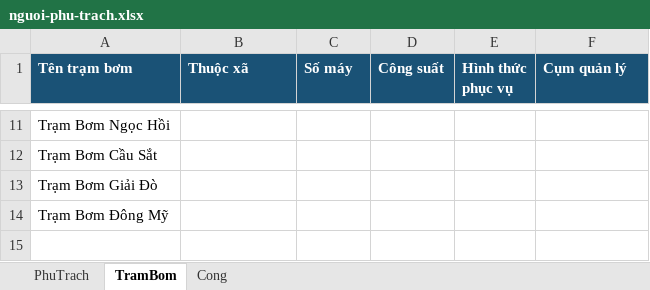
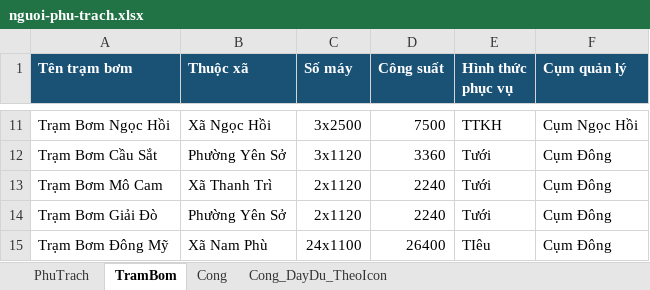
Before and after one commit to kimbim333/bando8, an Excel workbook: nguoi-phu-trach.xlsx, sheet TramBom, drawn as a sheet; only a part is shown, gaps mark what is left out; values as stored, in another font and other column widths than the file's, no borders; addresses are those after the commit; the diff covers the shown part only; the diff names each change by its address in the sheet, - before the commit and + after, or states it on an @@ line.

```diff
--- a/nguoi-phu-trach.xlsx (sheet TramBom)
+++ b/nguoi-phu-trach.xlsx (sheet TramBom)
+sheet tab: Cong_DayDu_TheoIcon
-B11 (Thuộc xã): (empty)
+B11 (Thuộc xã): Xã Ngọc Hồi
-C11 (Số máy): (empty)
+C11 (Số máy): 3x2500
-D11 (Công suất): (empty)
+D11 (Công suất): 7500
-E11 (Hình thức phục vụ): (empty)
+E11 (Hình thức phục vụ): TTKH
-F11 (Cụm quản lý): (empty)
+F11 (Cụm quản lý): Cụm Ngọc Hồi
-B12 (Thuộc xã): (empty)
+B12 (Thuộc xã): Phường Yên Sở
-C12 (Số máy): (empty)
+C12 (Số máy): 3x1120
-D12 (Công suất): (empty)
+D12 (Công suất): 3360
-E12 (Hình thức phục vụ): (empty)
+E12 (Hình thức phục vụ): Tưới
-F12 (Cụm quản lý): (empty)
+F12 (Cụm quản lý): Cụm Đông
+row 13: Trạm Bơm Mô Cam | Xã Thanh Trì | 2x1120 | 2240 | Tưới | Cụm Đông
-B14 (Thuộc xã): (empty)
+B14 (Thuộc xã): Phường Yên Sở
-C14 (Số máy): (empty)
+C14 (Số máy): 2x1120
-D14 (Công suất): (empty)
+D14 (Công suất): 2240
-E14 (Hình thức phục vụ): (empty)
+E14 (Hình thức phục vụ): Tưới
-F14:F15 (Cụm quản lý): (empty)
+F14:F15 (Cụm quản lý): Cụm Đông
-B15 (Thuộc xã): (empty)
+B15 (Thuộc xã): Xã Nam Phù
-C15 (Số máy): (empty)
+C15 (Số máy): 24x1100
-D15 (Công suất): (empty)
+D15 (Công suất): 26400
-E15 (Hình thức phục vụ): (empty)
+E15 (Hình thức phục vụ): TIêu
```
Also changed, not shown: 1 added row, 1 removed row and 40 edited cells elsewhere in this sheet, sheet Cong, sheet PhuTrach, 1 other file.
